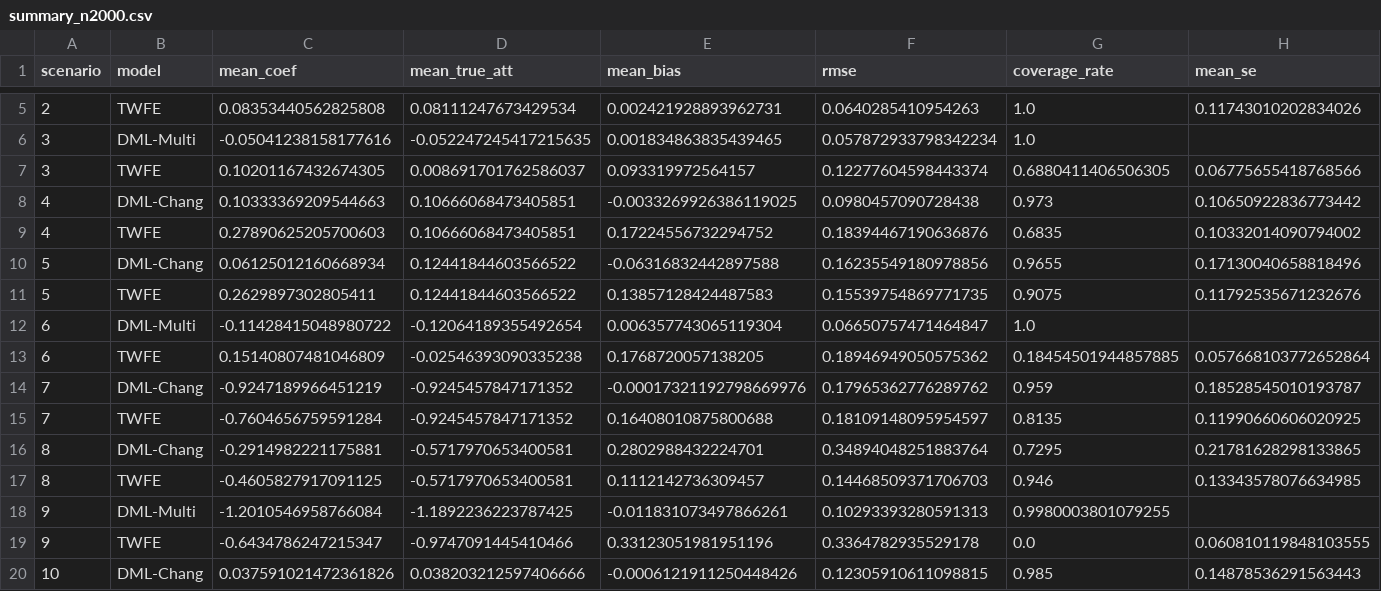
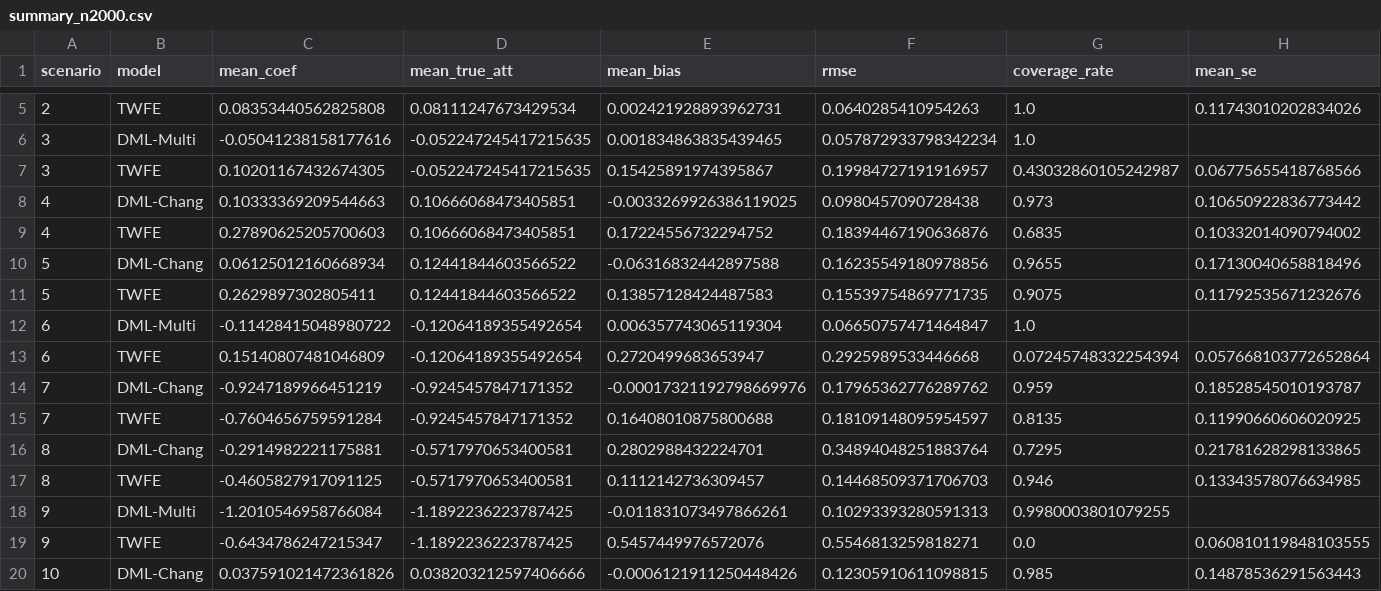
Before and after one commit to mcargnel/mea, a CSV file: results/2500_default/summary_n2000.csv, drawn as a sheet; only a part is shown, gaps mark what is left out; the diff names each change by its address in the sheet, - before the commit and + after, or states it on an @@ line.

```diff
--- a/results/2500_default/summary_n2000.csv
+++ b/results/2500_default/summary_n2000.csv
-D7 (mean_true_att): 0.008691701762586037
+D7 (mean_true_att): -0.052247245417215635
-E7 (mean_bias): 0.093319972564157
+E7 (mean_bias): 0.15425891974395867
-F7 (rmse): 0.12277604598443374
+F7 (rmse): 0.19984727191916957
-G7 (coverage_rate): 0.6880411406506305
+G7 (coverage_rate): 0.43032860105242987
-D13 (mean_true_att): -0.02546393090335238
+D13 (mean_true_att): -0.12064189355492654
-E13 (mean_bias): 0.1768720057138205
+E13 (mean_bias): 0.2720499683653947
-F13 (rmse): 0.18946949050575362
+F13 (rmse): 0.2925989533446668
-G13 (coverage_rate): 0.18454501944857885
+G13 (coverage_rate): 0.07245748332254394
-D19 (mean_true_att): -0.9747091445410466
+D19 (mean_true_att): -1.1892236223787425
-E19 (mean_bias): 0.33123051981951196
+E19 (mean_bias): 0.5457449976572076
-F19 (rmse): 0.3364782935529178
+F19 (rmse): 0.5546813259818271
```
Also changed, not shown: results/10000_default/summary_n2000.csv, results/10000_heavy/summary_n2000.csv, 18 other files.
